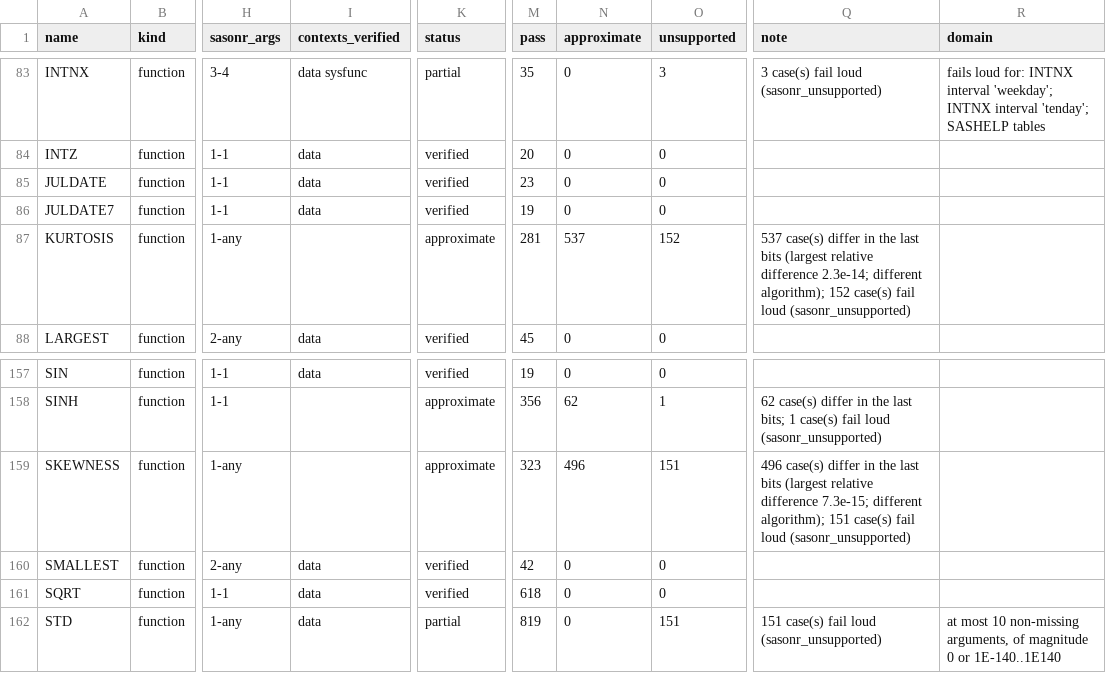
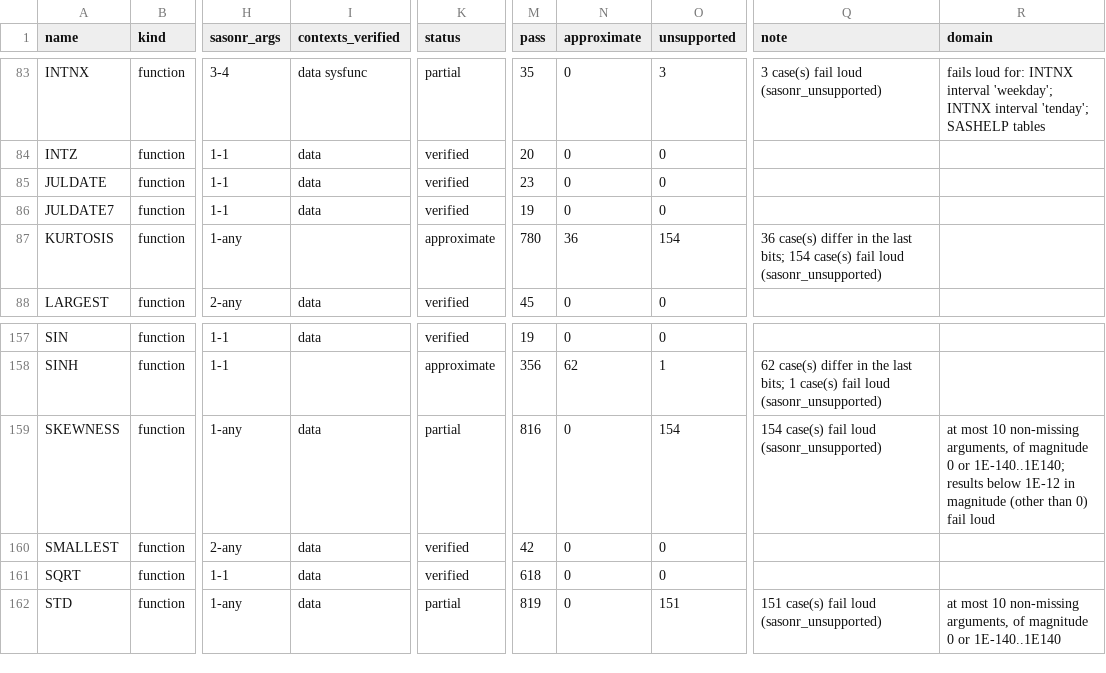
Before and after one commit to kaipingyang/sasonr, a CSV file: inst/registry/functions.csv, drawn as a sheet; only a part is shown, gaps mark what is left out; the diff names each change by its address in the sheet, - before the commit and + after, or states it on an @@ line.

```diff
--- a/inst/registry/functions.csv
+++ b/inst/registry/functions.csv
-M87 (pass): 281
+M87 (pass): 780
-N87 (approximate): 537
+N87 (approximate): 36
-O87 (unsupported): 152
+O87 (unsupported): 154
-Q87 (note): 537 case(s) differ in the last bits (largest relative difference 2.3e-14; different algorithm); 152 case(s) fail…
+Q87 (note): 36 case(s) differ in the last bits; 154 case(s) fail…
-I159 (contexts_verified): (empty)
+I159 (contexts_verified): data
-K159 (status): approximate
+K159 (status): partial
-M159 (pass): 323
+M159 (pass): 816
-N159 (approximate): 496
+N159 (approximate): 0
-O159 (unsupported): 151
+O159 (unsupported): 154
-Q159 (note): 496 case(s) differ in the last bits (largest relative difference 7.3e-15; different algorithm); 151 case(s) fail…
+Q159 (note): 154 case(s) fail…
-R159 (domain): (empty)
+R159 (domain): at most 10 non-missing arguments, of magnitude 0 or 1E-140..1E140; results below 1E-12 in magnitude (other than 0) fail loud
```
Also changed, not shown: tools/fn_domains.tsv, 10 other files.
